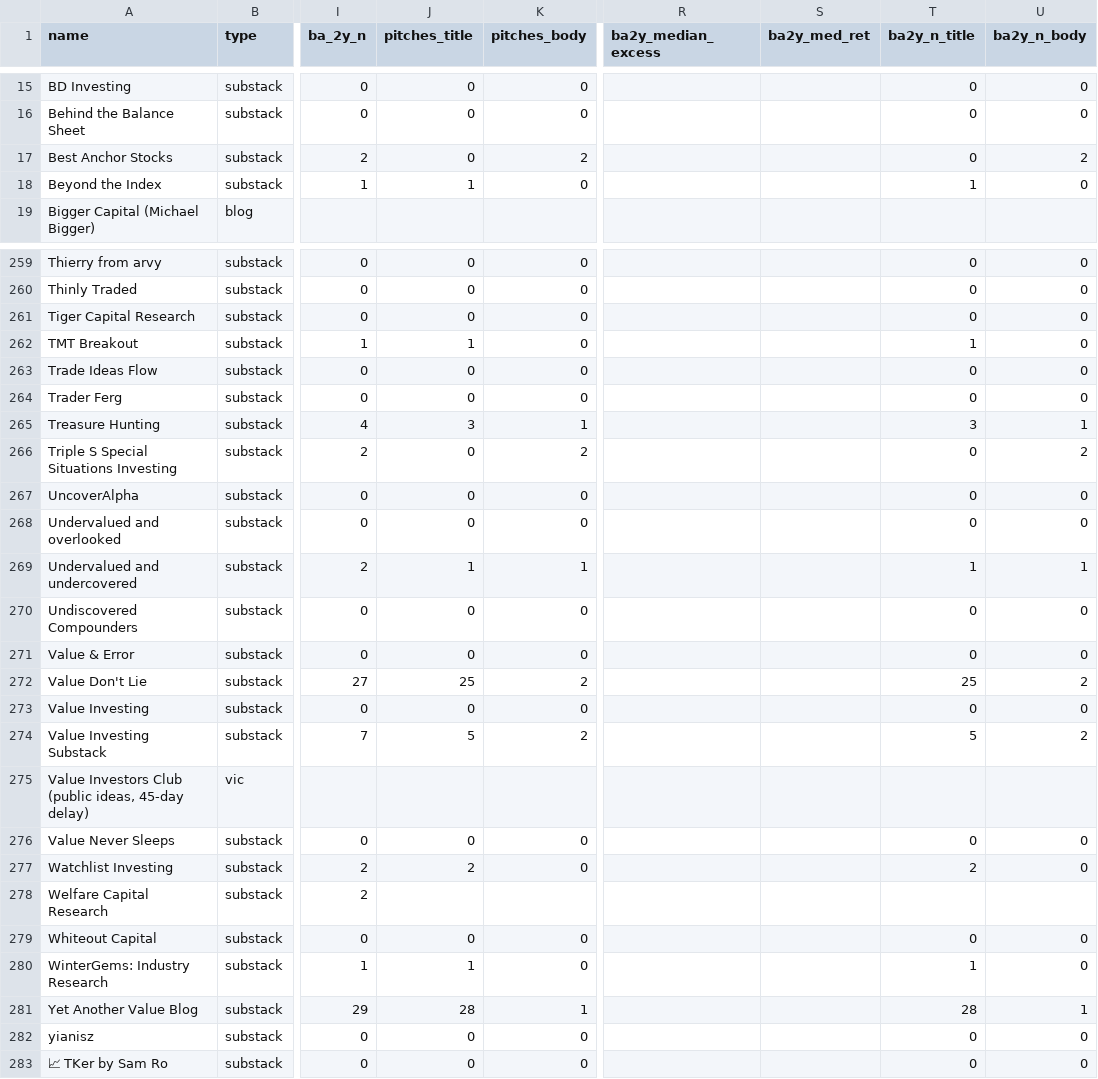
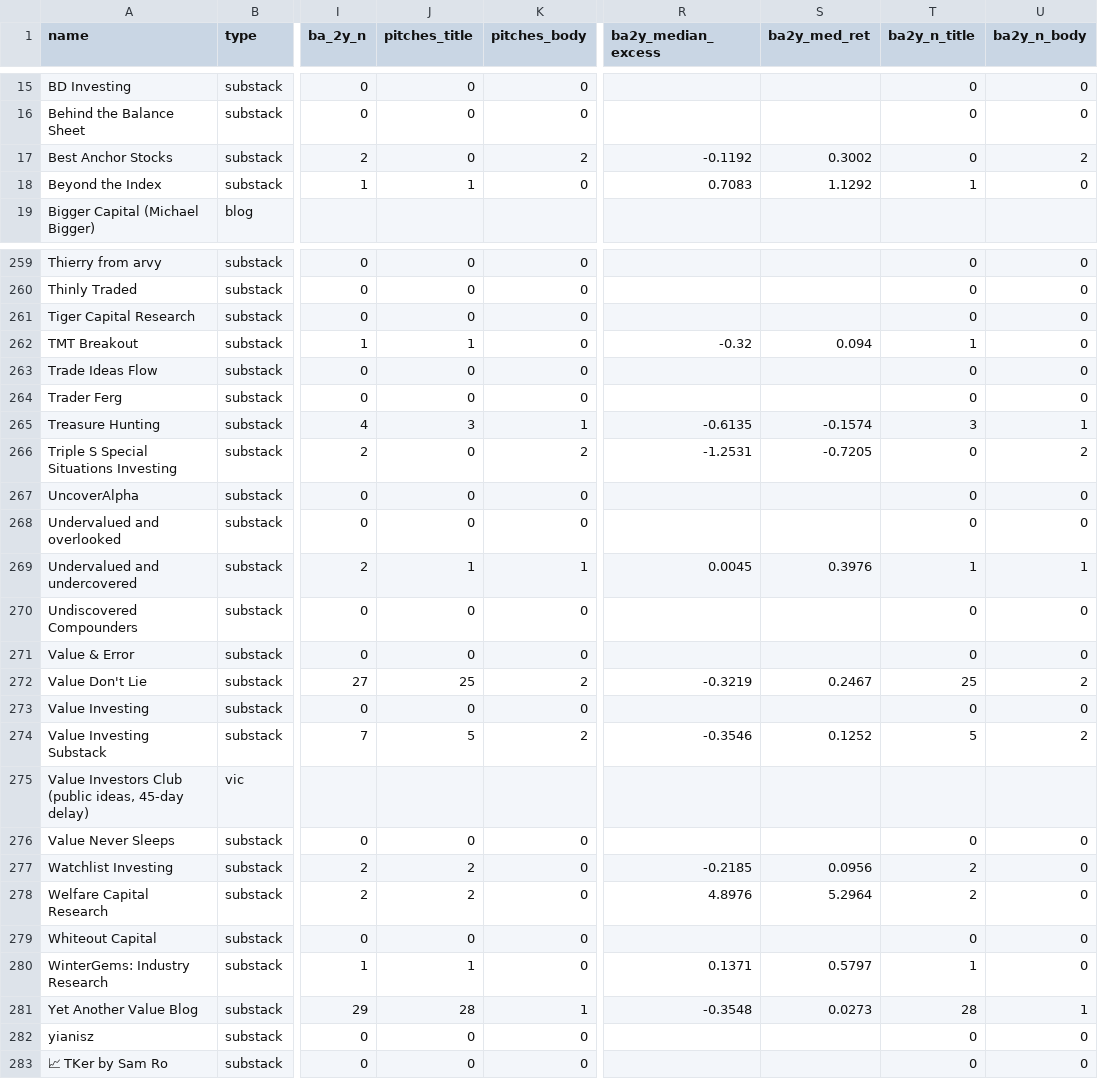
Before and after one commit to mtlr05/screeny, a CSV file: state/source_stats.csv, drawn as a sheet; only a part is shown, gaps mark what is left out; the diff covers the shown part only; the diff names each change by its address in the sheet, - before the commit and + after, or states it on an @@ line.

```diff
--- a/state/source_stats.csv
+++ b/state/source_stats.csv
-R17 (ba2y_median_excess): (empty)
+R17 (ba2y_median_excess): -0.1192
-S17 (ba2y_med_ret): (empty)
+S17 (ba2y_med_ret): 0.3002
-R18 (ba2y_median_excess): (empty)
+R18 (ba2y_median_excess): 0.7083
-S18 (ba2y_med_ret): (empty)
+S18 (ba2y_med_ret): 1.1292
-R262 (ba2y_median_excess): (empty)
+R262 (ba2y_median_excess): -0.32
-S262 (ba2y_med_ret): (empty)
+S262 (ba2y_med_ret): 0.094
-R265 (ba2y_median_excess): (empty)
+R265 (ba2y_median_excess): -0.6135
-S265 (ba2y_med_ret): (empty)
+S265 (ba2y_med_ret): -0.1574
-R266 (ba2y_median_excess): (empty)
+R266 (ba2y_median_excess): -1.2531
-S266 (ba2y_med_ret): (empty)
+S266 (ba2y_med_ret): -0.7205
-R269 (ba2y_median_excess): (empty)
+R269 (ba2y_median_excess): 0.0045
-S269 (ba2y_med_ret): (empty)
+S269 (ba2y_med_ret): 0.3976
-R272 (ba2y_median_excess): (empty)
+R272 (ba2y_median_excess): -0.3219
-S272 (ba2y_med_ret): (empty)
+S272 (ba2y_med_ret): 0.2467
-R274 (ba2y_median_excess): (empty)
+R274 (ba2y_median_excess): -0.3546
-S274 (ba2y_med_ret): (empty)
+S274 (ba2y_med_ret): 0.1252
-R277 (ba2y_median_excess): (empty)
+R277 (ba2y_median_excess): -0.2185
-S277 (ba2y_med_ret): (empty)
+S277 (ba2y_med_ret): 0.0956
-J278 (pitches_title): (empty)
+J278 (pitches_title): 2
-K278 (pitches_body): (empty)
+K278 (pitches_body): 0
-R278 (ba2y_median_excess): (empty)
+R278 (ba2y_median_excess): 4.8976
-S278 (ba2y_med_ret): (empty)
+S278 (ba2y_med_ret): 5.2964
-T278 (ba2y_n_title): (empty)
+T278 (ba2y_n_title): 2
-U278 (ba2y_n_body): (empty)
+U278 (ba2y_n_body): 0
-R280 (ba2y_median_excess): (empty)
+R280 (ba2y_median_excess): 0.1371
-S280 (ba2y_med_ret): (empty)
+S280 (ba2y_med_ret): 0.5797
-R281 (ba2y_median_excess): (empty)
+R281 (ba2y_median_excess): -0.3548
-S281 (ba2y_med_ret): (empty)
+S281 (ba2y_med_ret): 0.0273
```
Also changed, not shown: 146 edited cells elsewhere in this file.
